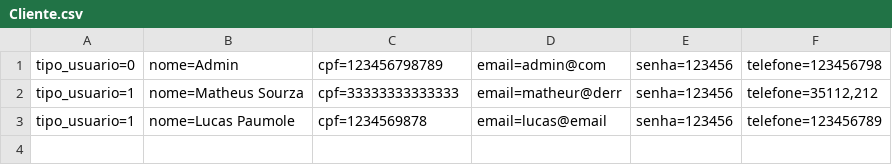
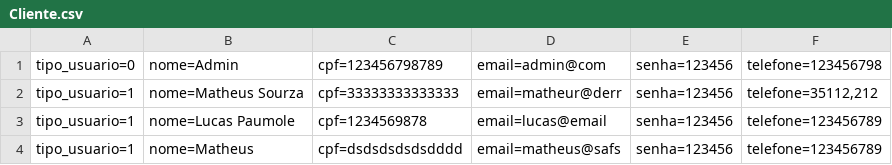
Before and after one commit to MattSouuza/Csharp-Exercises, a CSV file: RoleTopMVC/Database/Cliente.csv, drawn as a sheet; the diff names each change by its address in the sheet, - before the commit and + after, or states it on an @@ line.

```diff
--- a/RoleTopMVC/Database/Cliente.csv
+++ b/RoleTopMVC/Database/Cliente.csv
+row 4: tipo_usuario=1 | nome=Matheus | cpf=dsdsdsdsdsdddd | email=matheus@safs | senha=123456 | telefone=123456789
```
Also changed, not shown: RoleTopMVC/Database/Agendamento.csv, 53 other files.
